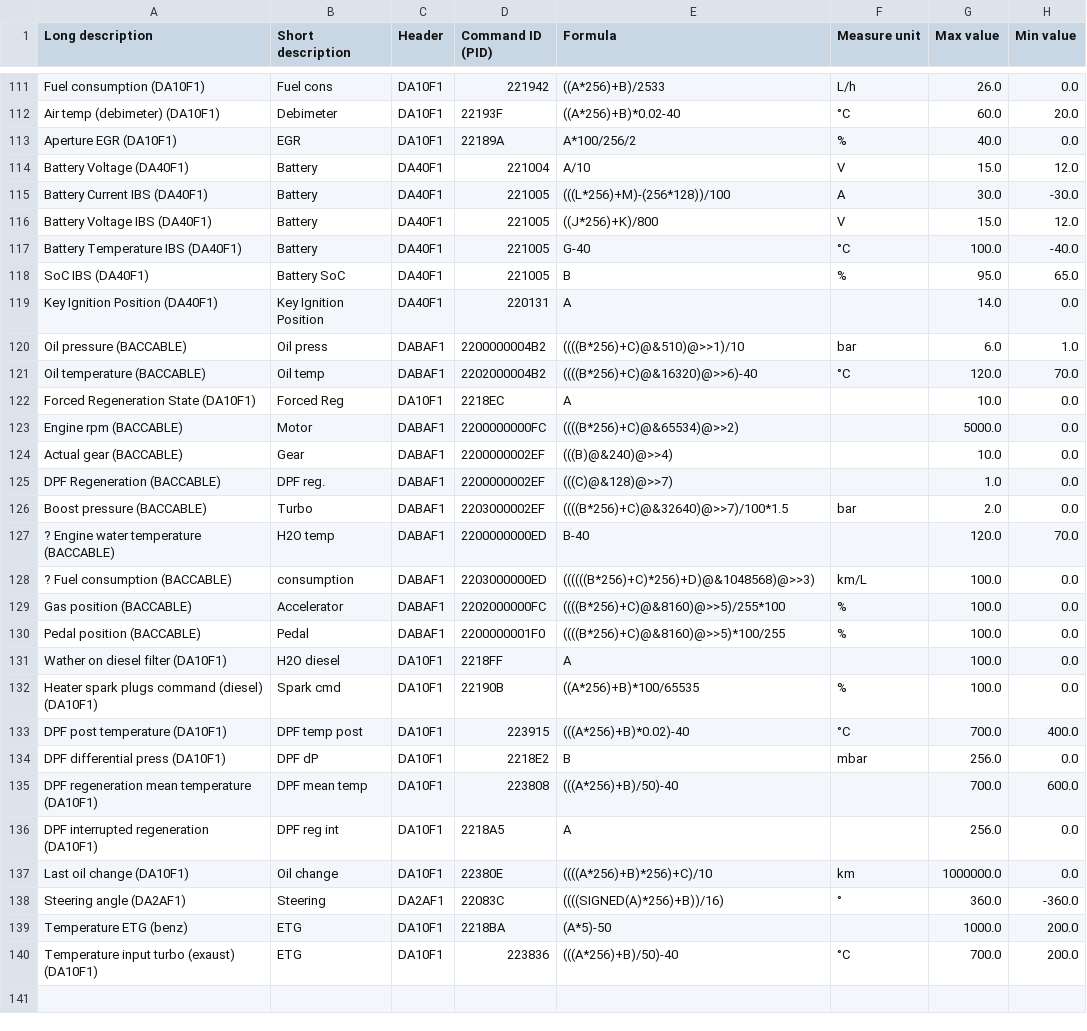
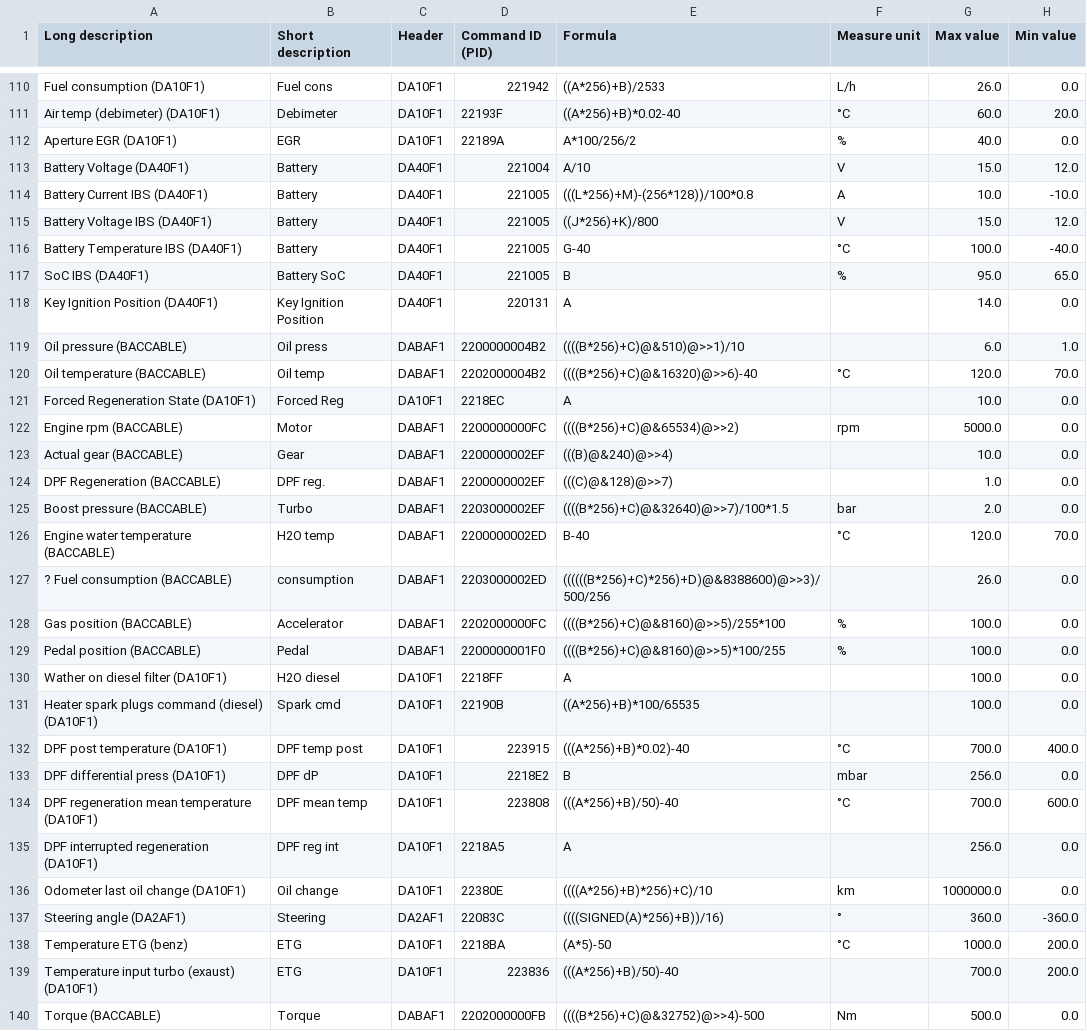
Before and after one commit to danardi78/Alfaromeo-Giulia-Stelvio-PIDs, a CSV file: custompids.csv, drawn as a sheet; only a part is shown, gaps mark what is left out; the diff covers the shown part only.

Commit message:
Sheet
just few updates

```diff
--- a/custompids.csv
+++ b/custompids.csv
@@ -114,3 +113,3 @@ Aperture EGR (DA10F1);EGR;DA10F1;22189A;A*100/256/2;%;40.0;0.0
 Battery Voltage (DA40F1);Battery;DA40F1;221004;A/10;V;15.0;12.0
-Battery Current IBS (DA40F1);Battery;DA40F1;221005;(((L*256)+M)-(256*128))/100;A;30.0;-30.0
+Battery Current IBS (DA40F1);Battery;DA40F1;221005;(((L*256)+M)-(256*128))/100*0.8;A;10.0;-10.0
 Battery Voltage IBS (DA40F1);Battery;DA40F1;221005;((J*256)+K)/800;V;15.0;12.0
@@ -120,4 +119,4 @@ Key Ignition Position (DA40F1);Key Ignition Position;DA40F1;220131;A;;14.0;0.0
-Oil pressure (BACCABLE);Oil press;DABAF1;2200000004B2;((((B*256)+C)@&510)@>>1)/10;bar;6.0;1.0
+Oil pressure (BACCABLE);Oil  press;DABAF1;2200000004B2;((((B*256)+C)@&510)@>>1)/10;;6.0;1.0
 Oil temperature (BACCABLE);Oil temp;DABAF1;2202000004B2;((((B*256)+C)@&16320)@>>6)-40;°C;120.0;70.0
 Forced Regeneration State (DA10F1);Forced Reg;DA10F1;2218EC;A; ;10.0;0.0
-Engine rpm (BACCABLE);Motor;DABAF1;2200000000FC;((((B*256)+C)@&65534)@>>2);;5000.0;0.0
+Engine rpm (BACCABLE);Motor;DABAF1;2200000000FC;((((B*256)+C)@&65534)@>>2);rpm;5000.0;0.0
@@ -126,4 +125,4 @@ DPF Regeneration (BACCABLE);DPF reg.;DABAF1;2200000002EF;(((C)@&128)@>>7); ;1.0;
 Boost pressure (BACCABLE);Turbo;DABAF1;2203000002EF;((((B*256)+C)@&32640)@>>7)/100*1.5;bar;2.0;0.0
-? Engine water temperature (BACCABLE);H2O temp;DABAF1;2200000000ED;B-40;;120.0;70.0
-? Fuel consumption (BACCABLE);consumption;DABAF1;2203000000ED;((((((B*256)+C)*256)+D)@&1048568)@>>3);km/L;100.0;0.0
+Engine water temperature (BACCABLE);H2O temp;DABAF1;2200000002ED;B-40;°C;120.0;70.0
+? Fuel consumption (BACCABLE);consumption;DABAF1;2203000002ED;((((((B*256)+C)*256)+D)@&8388600)@>>3)/500/256;;26.0;0.0
 Gas position (BACCABLE);Accelerator;DABAF1;2202000000FC;((((B*256)+C)@&8160)@>>5)/255*100;%;100.0;0.0
@@ -132,4 +131,4 @@ Wather on diesel filter (DA10F1);H2O diesel;DA10F1;2218FF;A;;100.0;0.0
-Heater spark plugs command (diesel) (DA10F1);Spark cmd;DA10F1;22190B;((A*256)+B)*100/65535;%;100.0;0.0
+Heater spark plugs command (diesel) (DA10F1);Spark cmd;DA10F1;22190B;((A*256)+B)*100/65535;;100.0;0.0
 DPF post temperature (DA10F1);DPF temp post;DA10F1;223915;(((A*256)+B)*0.02)-40;°C;700.0;400.0
 DPF differential press (DA10F1);DPF dP;DA10F1;2218E2;B;mbar;256.0;0.0
-DPF regeneration mean temperature (DA10F1);DPF mean temp;DA10F1;223808;(((A*256)+B)/50)-40;;700.0;600.0
+DPF regeneration mean temperature (DA10F1);DPF mean temp;DA10F1;223808;(((A*256)+B)/50)-40;°C;700.0;600.0
@@ -137,4 +136,5 @@ DPF interrupted regeneration (DA10F1);DPF reg int;DA10F1;2218A5;A; ;256.0;0.0
-Last oil change (DA10F1);Oil change;DA10F1;22380E;((((A*256)+B)*256)+C)/10;km;1000000.0;0.0
+Odometer last oil change (DA10F1);Oil change;DA10F1;22380E;((((A*256)+B)*256)+C)/10;km;1000000.0;0.0
 Steering angle (DA2AF1);Steering;DA2AF1;22083C;((((SIGNED(A)*256)+B))/16);°;360.0;-360.0
-Temperature ETG (benz);ETG;DA10F1;2218BA;(A*5)-50;;1000.0;200.0
-Temperature input turbo (exaust) (DA10F1);ETG;DA10F1;223836;(((A*256)+B)/50)-40;°C;700.0;200.0
+Temperature ETG (benz);ETG;DA10F1;2218BA;(A*5)-50;°C;1000.0;200.0
+Temperature input turbo (exaust) (DA10F1);ETG;DA10F1;223836;(((A*256)+B)/50)-40;;700.0;200.0
+Torque (BACCABLE);Torque;DABAF1;2202000000FB;((((B*256)+C)@&32752)@>>4)-500;Nm;500.0;0.0
```
Also changed, not shown: 13 added rows, 1 removed row and 23 edited cells elsewhere in this file.
